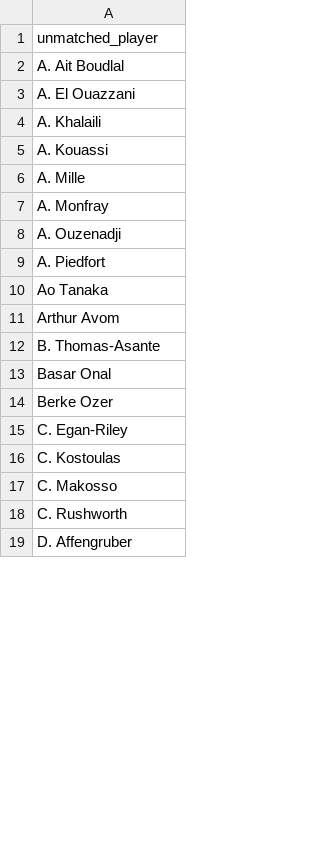
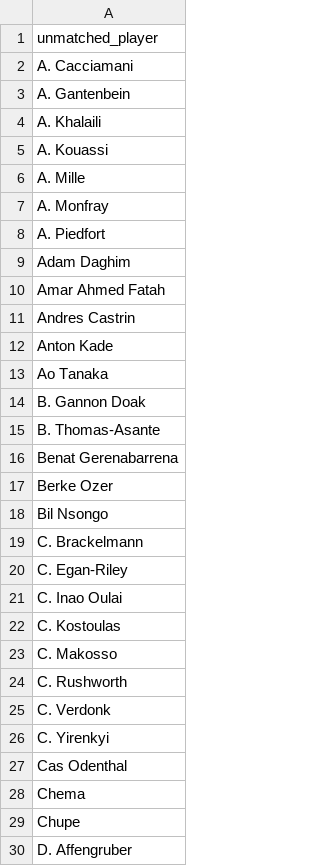
Before and after one commit to yjaam/soccer-match-prediction, a CSV file: 5_new_prediction_dashboard/prediction_data/upcoming_lineup_unmatched_players.csv, drawn as a sheet; only a part is shown; the diff covers the shown part only.

```diff
--- a/5_new_prediction_dashboard/prediction_data/upcoming_lineup_unmatched_players.csv
+++ b/5_new_prediction_dashboard/prediction_data/upcoming_lineup_unmatched_players.csv
@@ -1,4 +1,4 @@
 unmatched_player
-A. Ait Boudlal
-A. El Ouazzani
+A. Cacciamani
+A. Gantenbein
 A. Khalaili
@@ -7,10 +7,16 @@ A. Mille
 A. Monfray
-A. Ouzenadji
 A. Piedfort
+Adam Daghim
+Amar Ahmed Fatah
+Andres Castrin
+Anton Kade
 Ao Tanaka
-Arthur Avom
+B. Gannon Doak
 B. Thomas-Asante
-Basar Onal
+Benat Gerenabarrena
 Berke Ozer
+Bil Nsongo
+C. Brackelmann
 C. Egan-Riley
+C. Inao Oulai
 C. Kostoulas
@@ -18,2 +24,7 @@ C. Makosso
 C. Rushworth
+C. Verdonk
+C. Yirenkyi
+Cas Odenthal
+Chema
+Chupe
 D. Affengruber
```
Also changed, not shown: 100 added rows and 8 edited cells elsewhere in this file, 5_new_prediction_dashboard/nn_input_data/nn_input_lineup_TEST.csv, 5_new_prediction_dashboard/prediction_data/upcoming_lineup_embeddings.csv, 51 other files.
